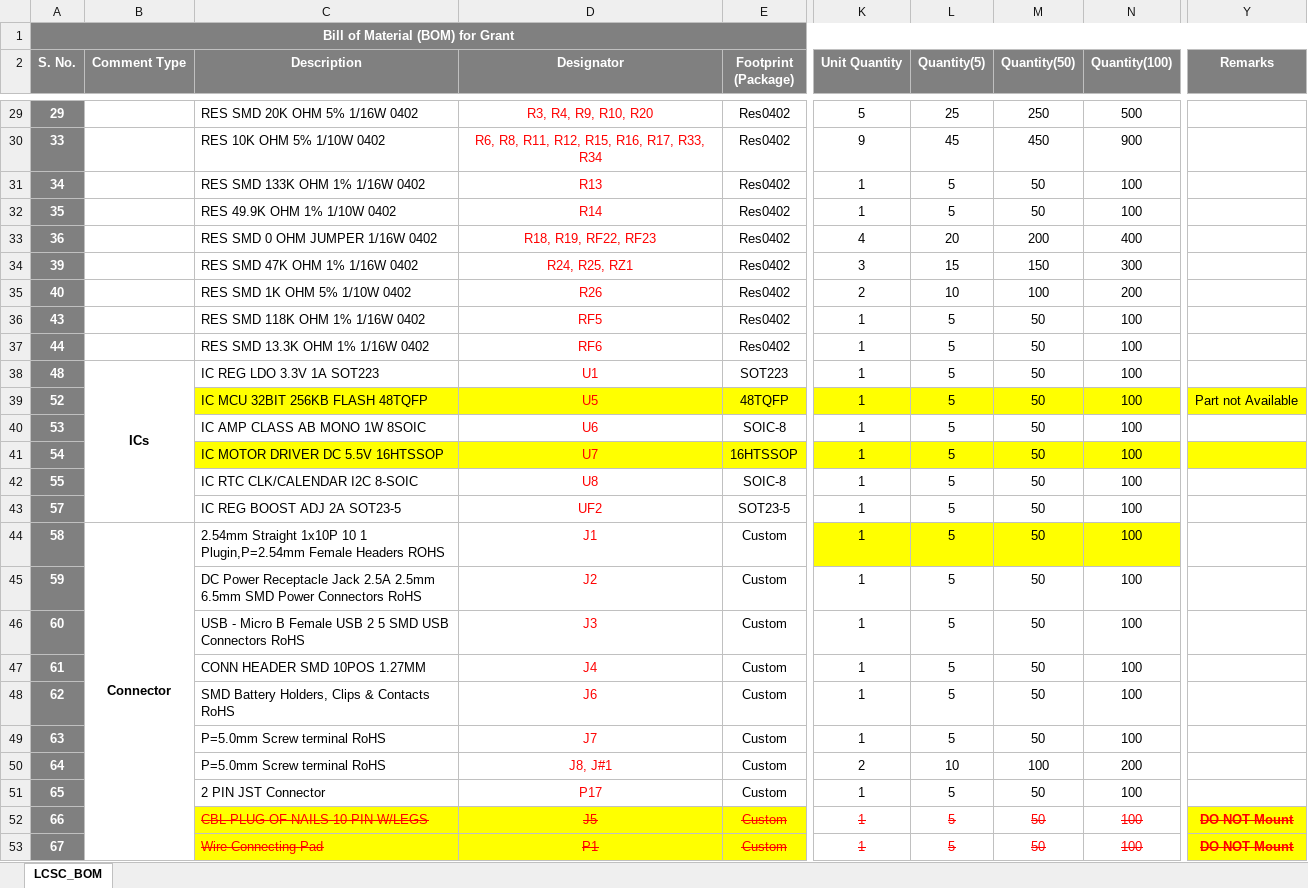
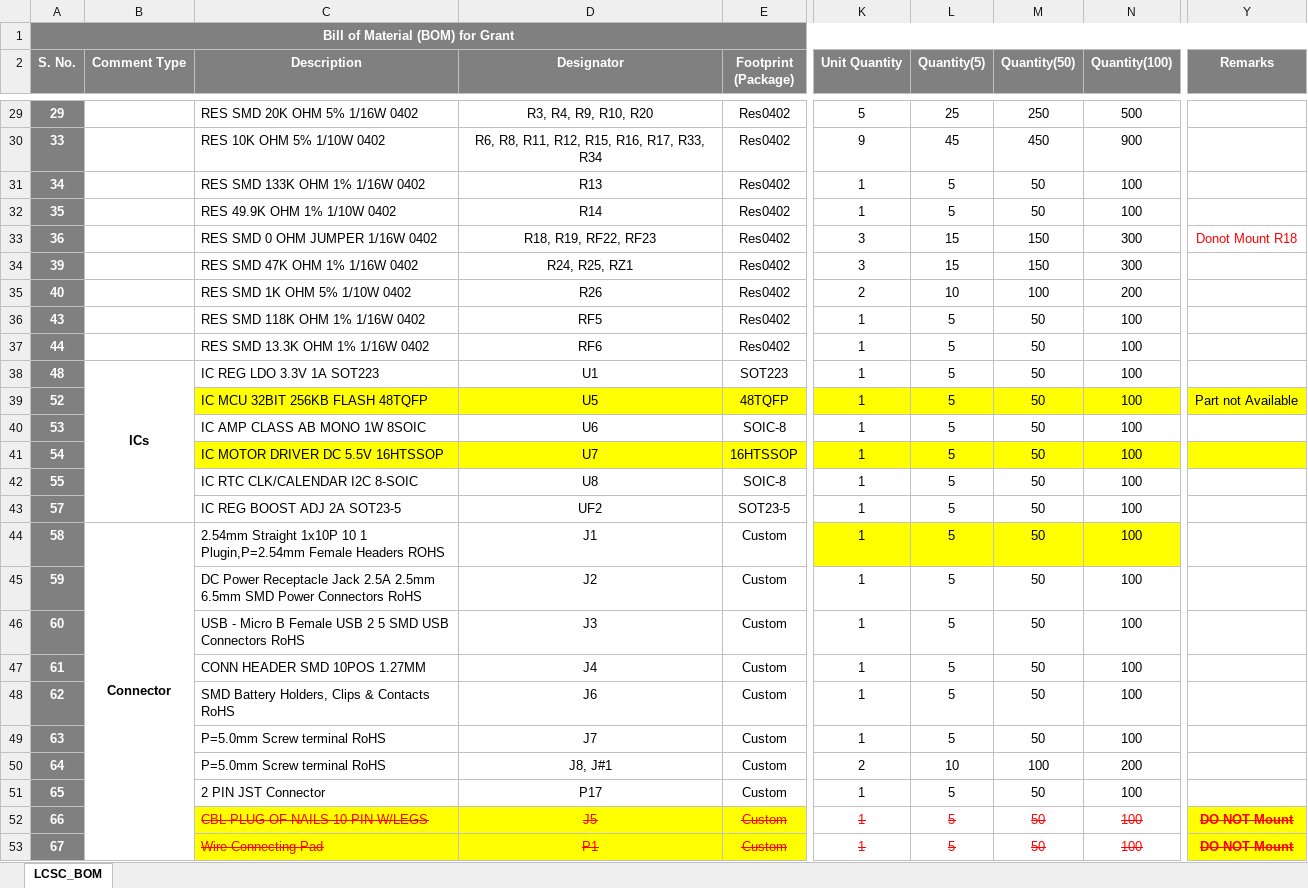
Before and after one commit to eSpark-Backup/grantkros-coopmonitor, an Excel workbook: Deliverable/Main_Board/BOM/LCSC_BOM.xlsx, sheet LCSC_BOM, drawn as a sheet; only a part is shown, gaps mark what is left out; values as stored, in another font and other column widths than the file's, no borders; conditional formats not drawn; the diff covers the shown part only; the diff names each change by its address in the sheet, - before the commit and + after, or states it on an @@ line.

```diff
--- a/Deliverable/Main_Board/BOM/LCSC_BOM.xlsx (sheet LCSC_BOM)
+++ b/Deliverable/Main_Board/BOM/LCSC_BOM.xlsx (sheet LCSC_BOM)
-D29:D51 text colour: #FF0000
+D29:D51 text colour: black
-K33 (Unit Quantity): 4
+K33 (Unit Quantity): 3
-L33 (Quantity(5)): 20
+L33 (Quantity(5)): 15
-M33 (Quantity(50)): 200
+M33 (Quantity(50)): 150
-N33 (Quantity(100)): 400
+N33 (Quantity(100)): 300
-Y33 (Remarks): (empty)
+Y33 (Remarks): Donot Mount R18
```
Also changed, not shown: cell formats elsewhere in this sheet, Deliverable/Interface_Board/BOM/LCSC_BOM.xlsx, Deliverable/Interface_Board/OLD-BOM/Digikey_BOM_Grant.xlsx, 1 other file.
